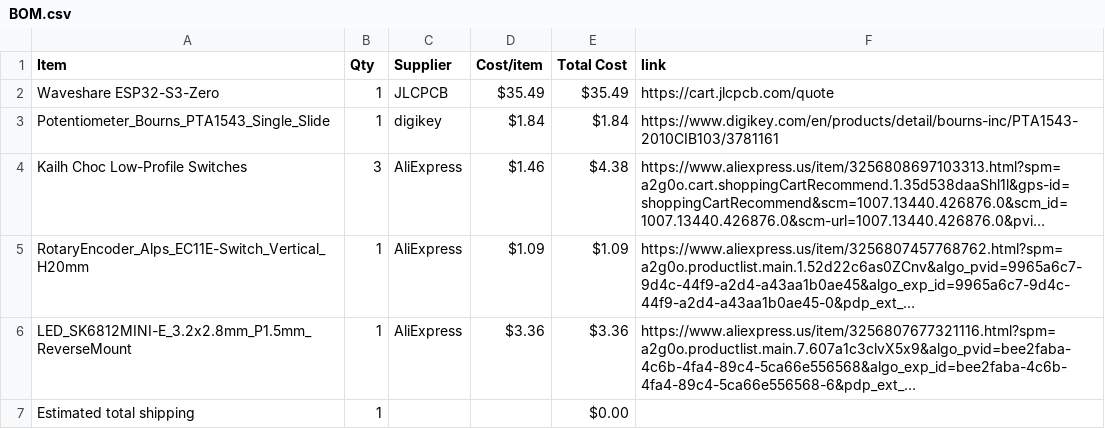
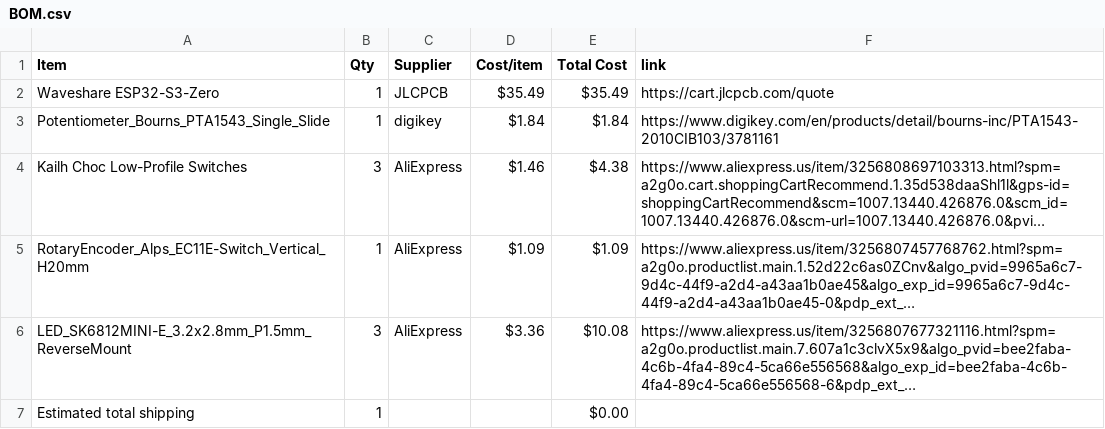
Before and after one commit to vincent2013lam-commits/HYP3RN0VA-HA3K, a CSV file: BOM.csv, drawn as a sheet; long unchanged cells end in …; the diff names each change by its address in the sheet, - before the commit and + after, or states it on an @@ line.

Commit message:
Sync H9P3RN0VA from Half Life

```diff
--- a/BOM.csv
+++ b/BOM.csv
-B6 (Qty): 1
+B6 (Qty): 3
-E6 (Total Cost): $3.36
+E6 (Total Cost): $10.08
```
